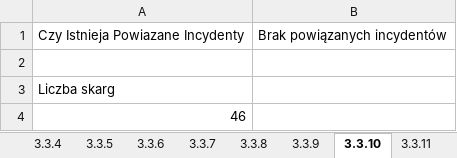
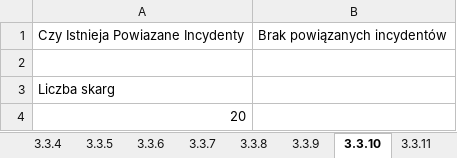
Before and after one commit to KanarekLife/HD, an Excel workbook: lab04/Queries.xlsx, sheet 3.3.10, drawn as a sheet; values as stored, in another font and other column widths than the file's, no borders; the diff names each change by its address in the sheet, - before the commit and + after, or states it on an @@ line.

```diff
--- a/lab04/Queries.xlsx (sheet 3.3.10)
+++ b/lab04/Queries.xlsx (sheet 3.3.10)
-A4: 46
+A4: 20
```
Also changed, not shown: sheet 3.3.8, sheet 3.3.9, sheet 3.3.2, sheet 3.3.3, sheet 3.3.7, sheet 3.3.4, 4 more sheets, 5 other files.
